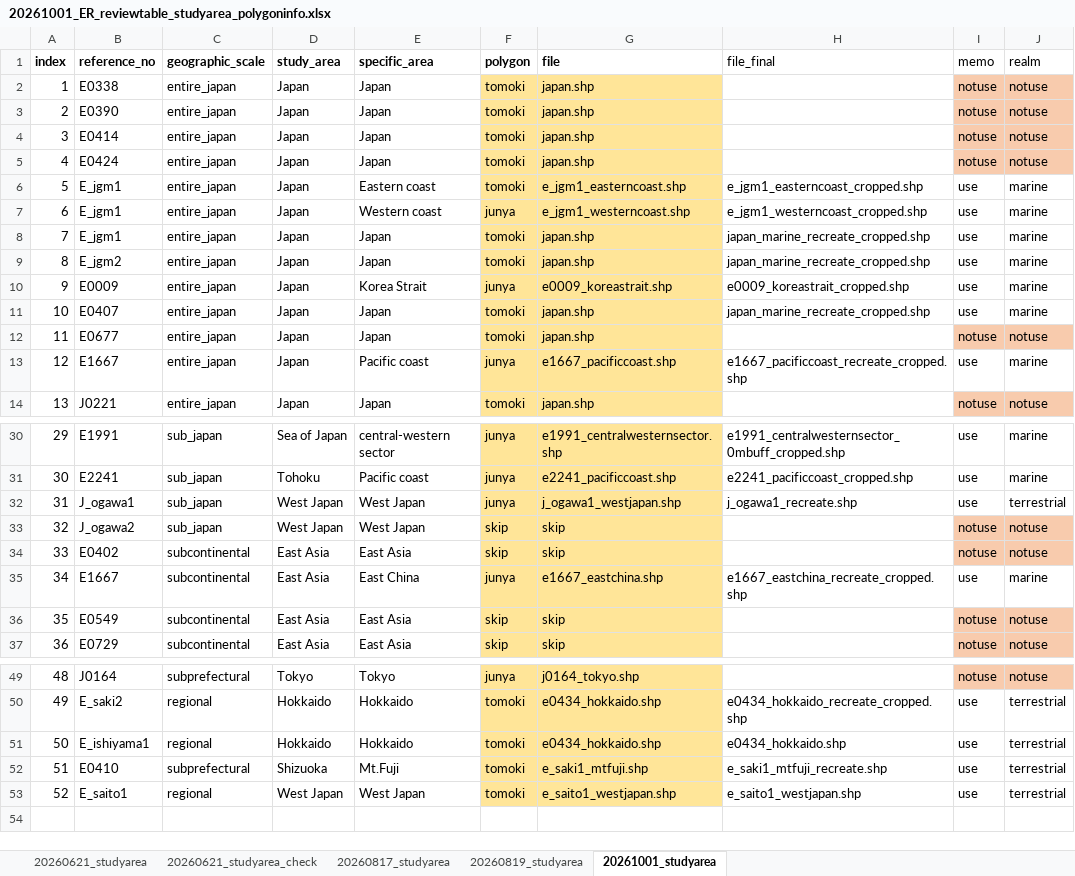
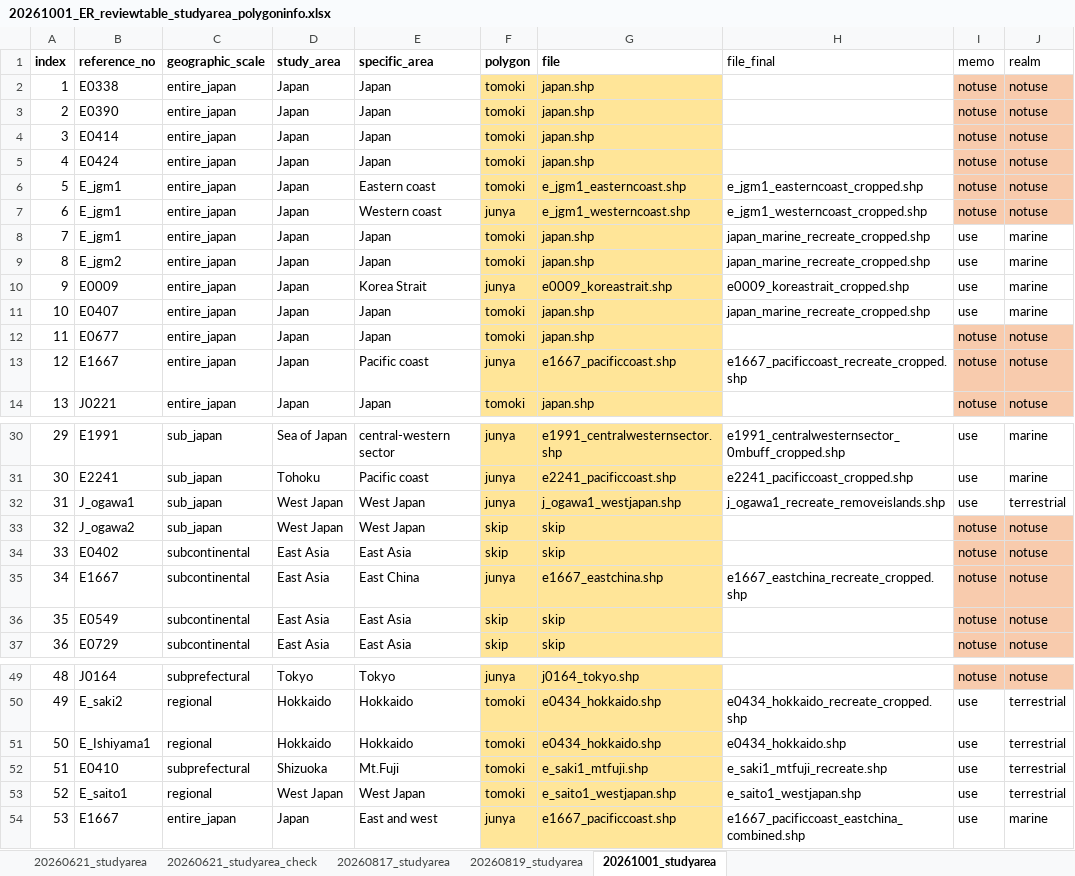
Before and after one commit to wisdomskym/er_review_grp, an Excel workbook: data/20261001_ER_reviewtable_studyarea_polygoninfo.xlsx, sheet 20261001_studyarea, drawn as a sheet; only a part is shown, gaps mark what is left out; values as stored, in another font and other column widths than the file's, no borders; the diff names each change by its address in the sheet, - before the commit and + after, or states it on an @@ line.

```diff
--- a/data/20261001_ER_reviewtable_studyarea_polygoninfo.xlsx (sheet 20261001_studyarea)
+++ b/data/20261001_ER_reviewtable_studyarea_polygoninfo.xlsx (sheet 20261001_studyarea)
-I6:I7 (memo): use
+I6:I7 (memo): notuse
-I6:J7 fill: none
+I6:J7 fill: #F8CBAD
-J6:J7 (realm): marine
+J6:J7 (realm): notuse
-I13 (memo): use
+I13 (memo): notuse
-I13:J13 fill: none
+I13:J13 fill: #F8CBAD
-J13 (realm): marine
+J13 (realm): notuse
-H32 (file_final): j_ogawa1_recreate.shp
+H32 (file_final): j_ogawa1_recreate_removeislands.shp
-I35 (memo): use
+I35 (memo): notuse
-I35:J35 fill: none
+I35:J35 fill: #F8CBAD
-J35 (realm): marine
+J35 (realm): notuse
-B51 (reference_no): E_ishiyama1
+B51 (reference_no): E_Ishiyama1
+row 54: 53 | E1667 | entire_japan | Japan | East and west | junya | e1667_pacificcoast.shp | e1667_pacificcoast_eastchina_combined.shp | use | marine
```
Also changed, not shown: 1 other file.
